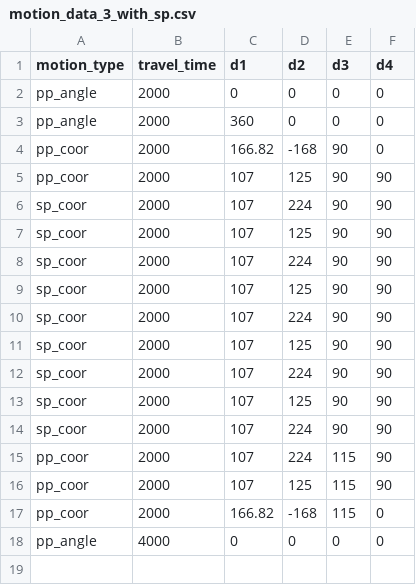
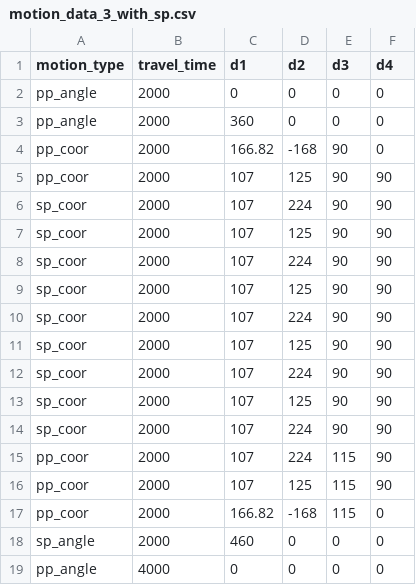
Before and after one commit to tzf230201/scara_arm, a CSV file: pusirobot/ver_c/motion_data_3_with_sp.csv, drawn as a sheet.

Commit message:
new pvt testing

```diff
--- a/pusirobot/ver_c/motion_data_3_with_sp.csv
+++ b/pusirobot/ver_c/motion_data_3_with_sp.csv
@@ -17,2 +17,3 @@ pp_coor,2000,107,125,115,90
 pp_coor,2000,166.82,-168,115,0
+sp_angle,2000,460,0,0,0
 pp_angle,4000,0,0,0,0
```
